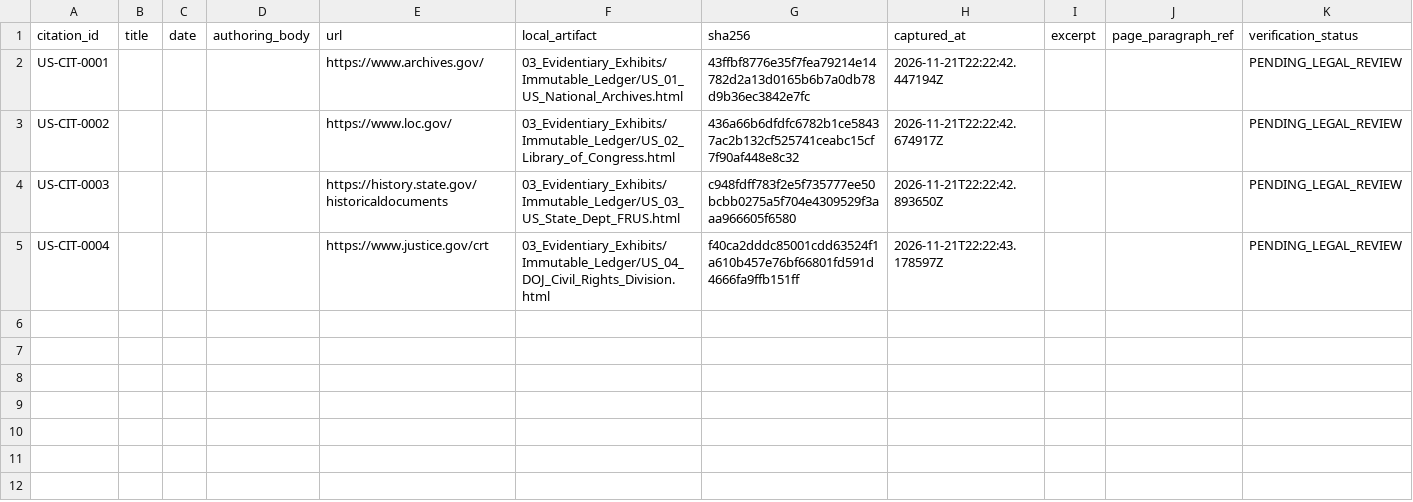
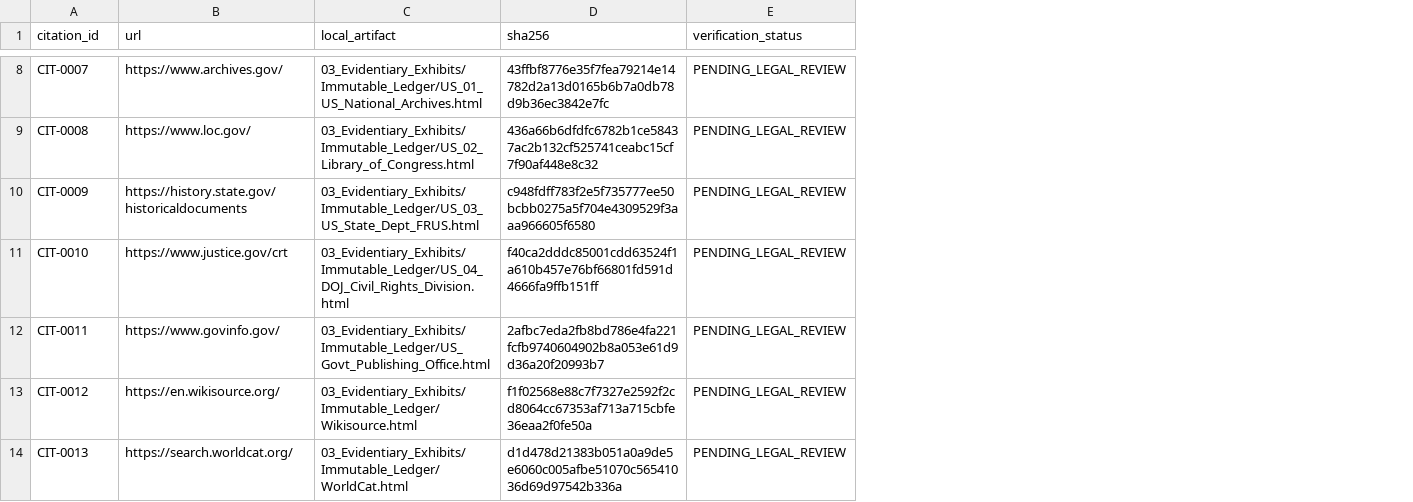
Before and after one commit to GlobalRestitutionAlliance/turtle-island-us-african-american-reparations-master-litigation, a CSV file: 03_Evidentiary_Exhibits/CITATION_INDEX.csv, drawn as a sheet; only a part is shown, gaps mark what is left out; removed rows and columns are numbered as before the commit, all else as after; rows hold the shown columns only; the diff covers the shown part only; the diff names each change by its address in the sheet, - before the commit and + after, or states it on an @@ line.

Commit message:
Batch 2b: harvest expanded sources, citations, manifests

```diff
--- a/03_Evidentiary_Exhibits/CITATION_INDEX.csv
+++ b/03_Evidentiary_Exhibits/CITATION_INDEX.csv
-column B (title), empty
-column C (date), empty
-column D (authoring_body), empty
-column H (captured_at), rows 2-5: 2026-11-21T22:22:42.447194Z | 2026-11-21T22:22:42.674917Z | 2026-11-21T22:22:42.893650Z | 2026-11-21T22:22:43.178597Z
-column I (excerpt), empty
-column J (page_paragraph_ref), empty
-A8 (citation_id): US-CIT-0001
+A8 (citation_id): CIT-0007
-A9 (citation_id): US-CIT-0002
+A9 (citation_id): CIT-0008
-A10 (citation_id): US-CIT-0003
+A10 (citation_id): CIT-0009
-A11 (citation_id): US-CIT-0004
+A11 (citation_id): CIT-0010
+row 12: CIT-0011 | https://www.govinfo.gov/ | 03_Evidentiary_Exhibits/Immutable_Ledger/US_Govt_Publishing_Office.html | 2afbc7eda2fb8bd786e4fa221fcfb9740604902b8a053e61d9d36a20f20993b7 | PENDING_LEGAL_REVIEW
+row 13: CIT-0012 | https://en.wikisource.org/ | 03_Evidentiary_Exhibits/Immutable_Ledger/Wikisource.html | f1f02568e88c7f7327e2592f2cd8064cc67353af713a715cbfe36eaa2f0fe50a | PENDING_LEGAL_REVIEW
+row 14: CIT-0013 | https://search.worldcat.org/ | 03_Evidentiary_Exhibits/Immutable_Ledger/WorldCat.html | d1d478d21383b051a0a9de5e6060c005afbe51070c56541036d69d97542b336a | PENDING_LEGAL_REVIEW
```
Also changed, not shown: 6 added rows elsewhere in this file, 27 other files.
